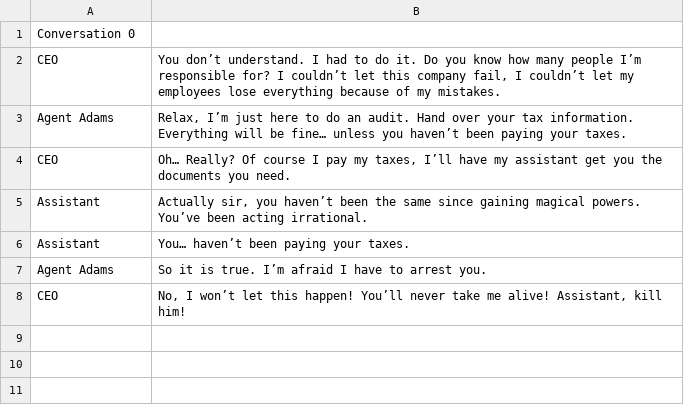
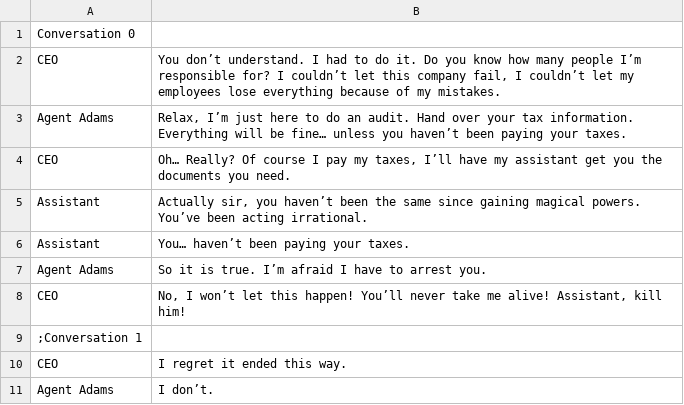
Before and after one commit to WickerPrison/Arcanacide, a CSV file: Assets/Resources/CSV/CEODialogue.csv, drawn as a sheet.

```diff
--- a/Assets/Resources/CSV/CEODialogue.csv
+++ b/Assets/Resources/CSV/CEODialogue.csv
@@ -8 +8,4 @@ Agent Adams|So it is true. I’m afraid I have to arrest you.
 CEO|No, I won’t let this happen! You’ll never take me alive! Assistant, kill him!
+;Conversation 1|
+CEO|I regret it ended this way.
+Agent Adams|I don’t.
```
Also changed, not shown: 51 other files.
